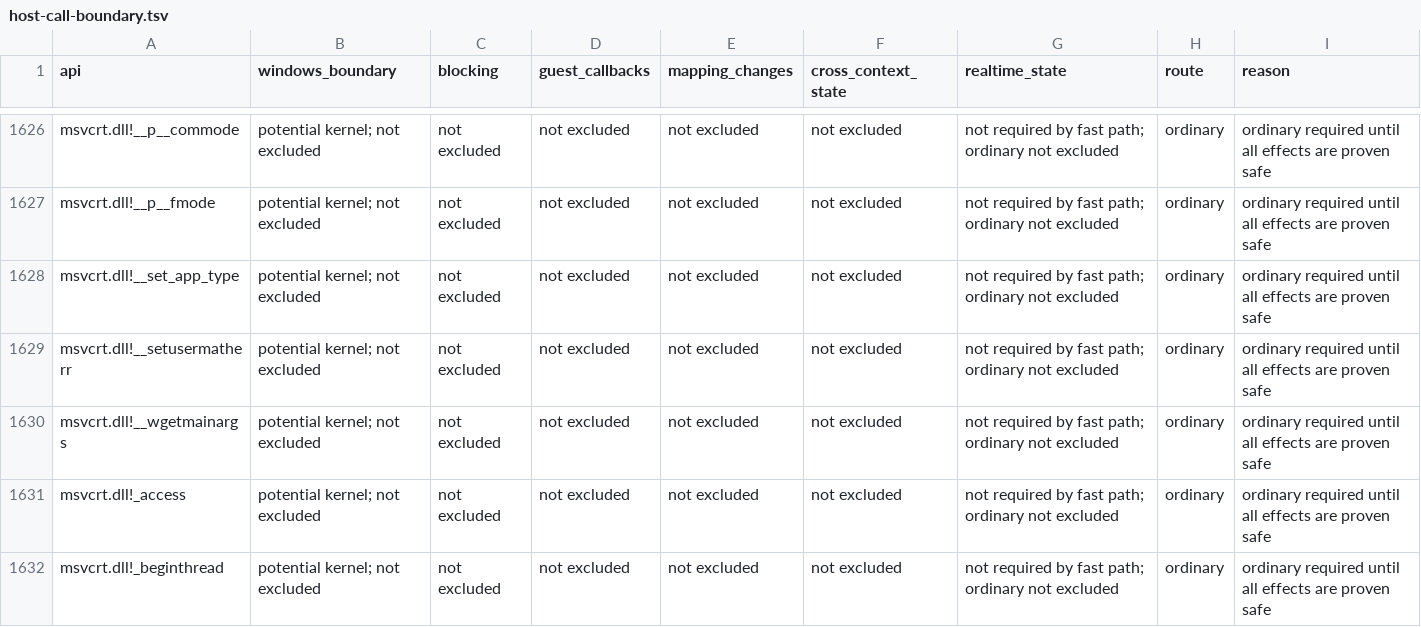
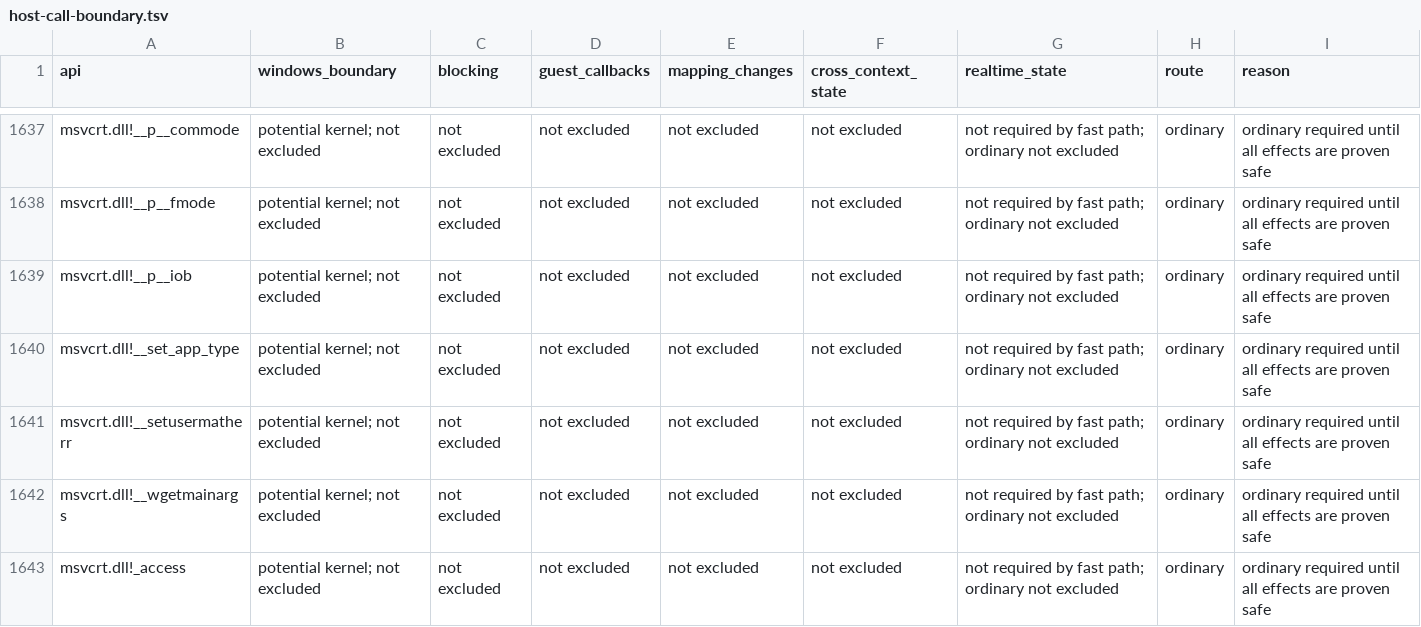
Before and after one commit to hitode-project/hitode, a TSV file: docs/host-call-boundary.tsv, drawn as a sheet; only a part is shown, gaps mark what is left out; the shorter side is filled out with more unchanged rows; the diff covers the shown part only.

```diff
--- a/docs/host-call-boundary.tsv
+++ b/docs/host-call-boundary.tsv
@@ -1627,2 +1638,3 @@ msvcrt.dll!__p__commode	potential kernel; not excluded	not excluded	not excluded
 msvcrt.dll!__p__fmode	potential kernel; not excluded	not excluded	not excluded	not excluded	not excluded	not required by fast path; ordinary not excluded	ordinary	ordinary required until all effects are proven safe
+msvcrt.dll!__p__iob	potential kernel; not excluded	not excluded	not excluded	not excluded	not excluded	not required by fast path; ordinary not excluded	ordinary	ordinary required until all effects are proven safe
 msvcrt.dll!__set_app_type	potential kernel; not excluded	not excluded	not excluded	not excluded	not excluded	not required by fast path; ordinary not excluded	ordinary	ordinary required until all effects are proven safe
```
Also changed, not shown: 17 added rows and 6 edited cells elsewhere in this file, 4 other files.
